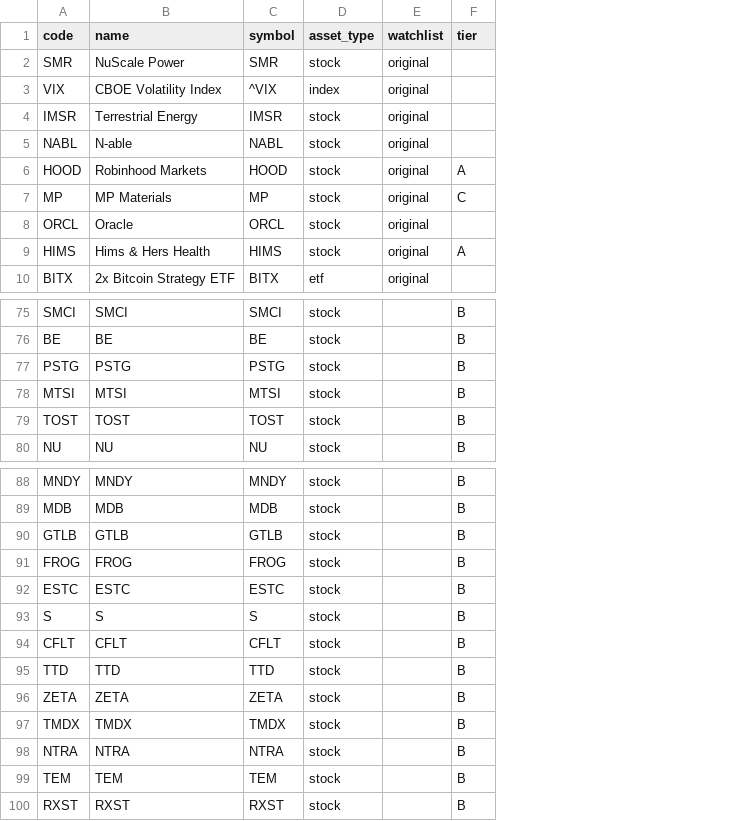
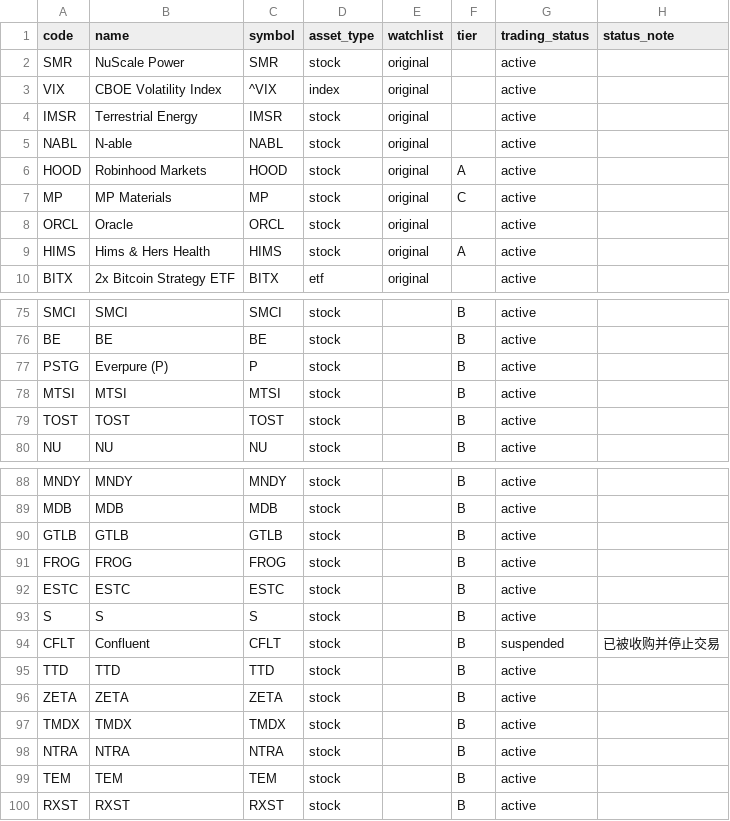
Before and after one commit to icefly1991/tao-us-stock-dashboard, a CSV file: scripts/stock_list.csv, drawn as a sheet; only a part is shown, gaps mark what is left out; the diff names each change by its address in the sheet, - before the commit and + after, or states it on an @@ line.

Commit message:
feat(DATA-008): handle confirmed ticker rename and suspended stock

```diff
--- a/scripts/stock_list.csv
+++ b/scripts/stock_list.csv
+column G (trading_status), rows 2-10: all active; rows 75-80: all active; rows 88-100: active | active | active | active | active | active | suspended | active | active | active | active | active | active
+column H (status_note), row 94: 已被收购并停止交易
-B77 (name): PSTG
+B77 (name): Everpure (P)
-C77 (symbol): PSTG
+C77 (symbol): P
-B94 (name): CFLT
+B94 (name): Confluent
```
Also changed, not shown: 14 other files.
